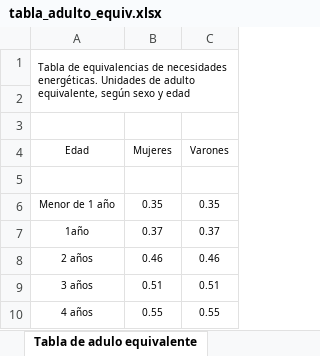
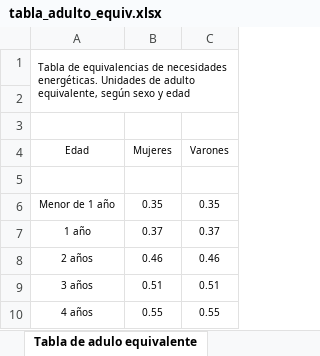
Before and after one commit to rmcondor/big-data-tp2, an Excel workbook: datasets/tabla_adulto_equiv.xlsx, sheet Tabla de adulo equivalente, drawn as a sheet; only a part is shown; values as stored, in another font and other column widths than the file's, no borders; the diff names each change by its address in the sheet, - before the commit and + after, or states it on an @@ line.

Commit message:
I modify the "1año" to "1 año" text

```diff
--- a/datasets/tabla_adulto_equiv.xlsx (sheet Tabla de adulo equivalente)
+++ b/datasets/tabla_adulto_equiv.xlsx (sheet Tabla de adulo equivalente)
-A7 (Edad): 1año
+A7 (Edad): 1 año
```
